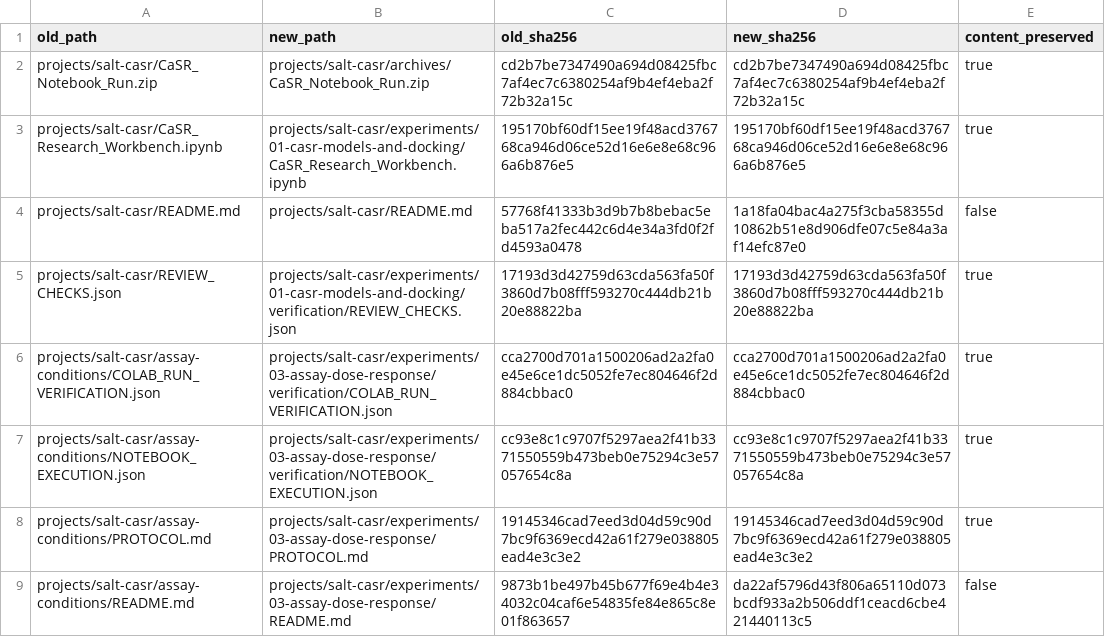
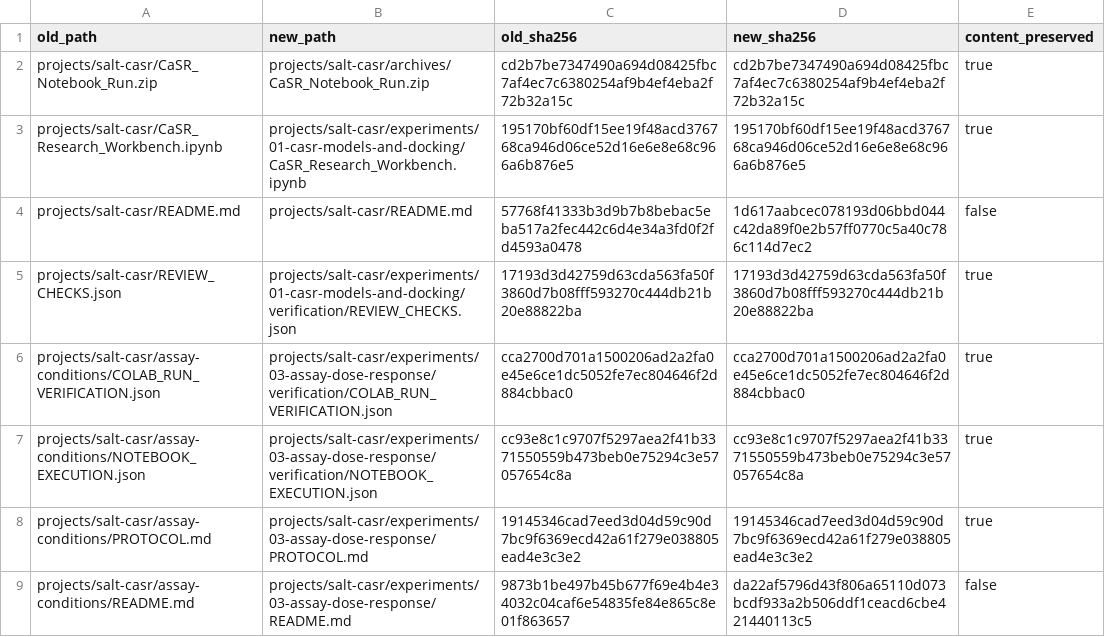
Before and after one commit to preecharatchanon-arch/Ratc, a CSV file: projects/salt-casr/verification/PATH_MAP.csv, drawn as a sheet; only a part is shown.

```diff
--- a/projects/salt-casr/verification/PATH_MAP.csv
+++ b/projects/salt-casr/verification/PATH_MAP.csv
@@ -3,3 +3,3 @@ projects/salt-casr/CaSR_Notebook_Run.zip,projects/salt-casr/archives/CaSR_Notebo
 projects/salt-casr/CaSR_Research_Workbench.ipynb,projects/salt-casr/experiments/01-casr-models-and-docking/CaSR_Research_Workbench.ipynb,195170bf60df15ee19f48acd376768ca946d06ce52d16e6e8e68c966a6b876e5,195170bf60df15ee19f48acd376768ca946d06ce52d16e6e8e68c966a6b876e5,true
-projects/salt-casr/README.md,projects/salt-casr/README.md,57768f41333b3d9b7b8bebac5eba517a2fec442c6d4e34a3fd0f2fd4593a0478,1a18fa04bac4a275f3cba58355d10862b51e8d906dfe07c5e84a3af14efc87e0,false
+projects/salt-casr/README.md,projects/salt-casr/README.md,57768f41333b3d9b7b8bebac5eba517a2fec442c6d4e34a3fd0f2fd4593a0478,1d617aabcec078193d06bbd044c42da89f0e2b57ff0770c5a40c786c114d7ec2,false
 projects/salt-casr/REVIEW_CHECKS.json,projects/salt-casr/experiments/01-casr-models-and-docking/verification/REVIEW_CHECKS.json,17193d3d42759d63cda563fa50f3860d7b08fff593270c444db21b20e88822ba,17193d3d42759d63cda563fa50f3860d7b08fff593270c444db21b20e88822ba,true
```
Also changed, not shown: projects/salt-casr/verification/FILE_INDEX.csv, 39 other files.
